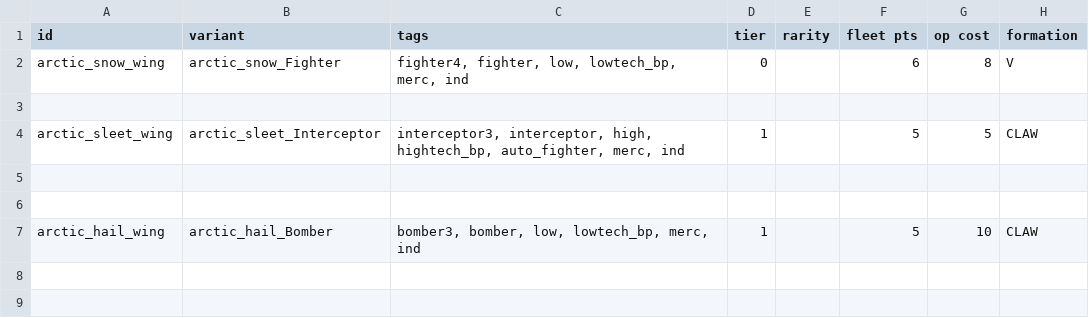
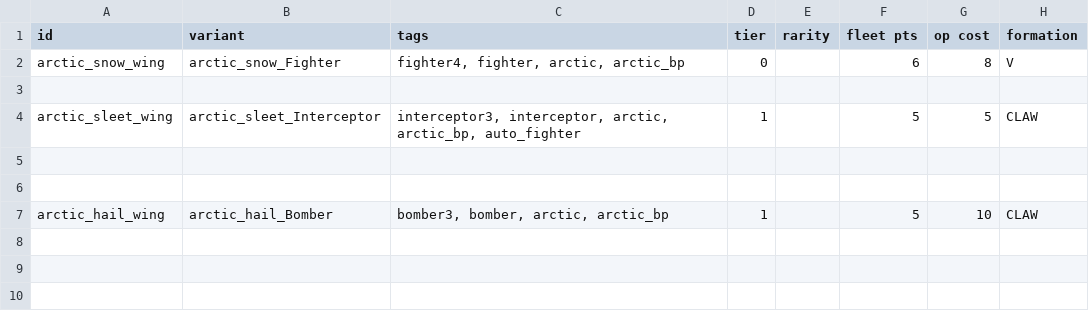
Before and after one commit to evanhandy/ArcticLaboratories, a CSV file: data/hulls/wing_data.csv, drawn as a sheet; only a part is shown; the shorter side is filled out with more unchanged rows; the diff names each change by its address in the sheet, - before the commit and + after, or states it on an @@ line.

```diff
--- a/data/hulls/wing_data.csv
+++ b/data/hulls/wing_data.csv
-C2 (tags): fighter4, fighter, low, lowtech_bp, merc, ind
+C2 (tags): fighter4, fighter, arctic, arctic_bp
-C4 (tags): interceptor3, interceptor, high, hightech_bp, auto_fighter, merc, ind
+C4 (tags): interceptor3, interceptor, arctic, arctic_bp, auto_fighter
-C7 (tags): bomber3, bomber, low, lowtech_bp, merc, ind
+C7 (tags): bomber3, bomber, arctic, arctic_bp
```
Also changed, not shown: data/hulls/ship_data.csv, 38 other files.
